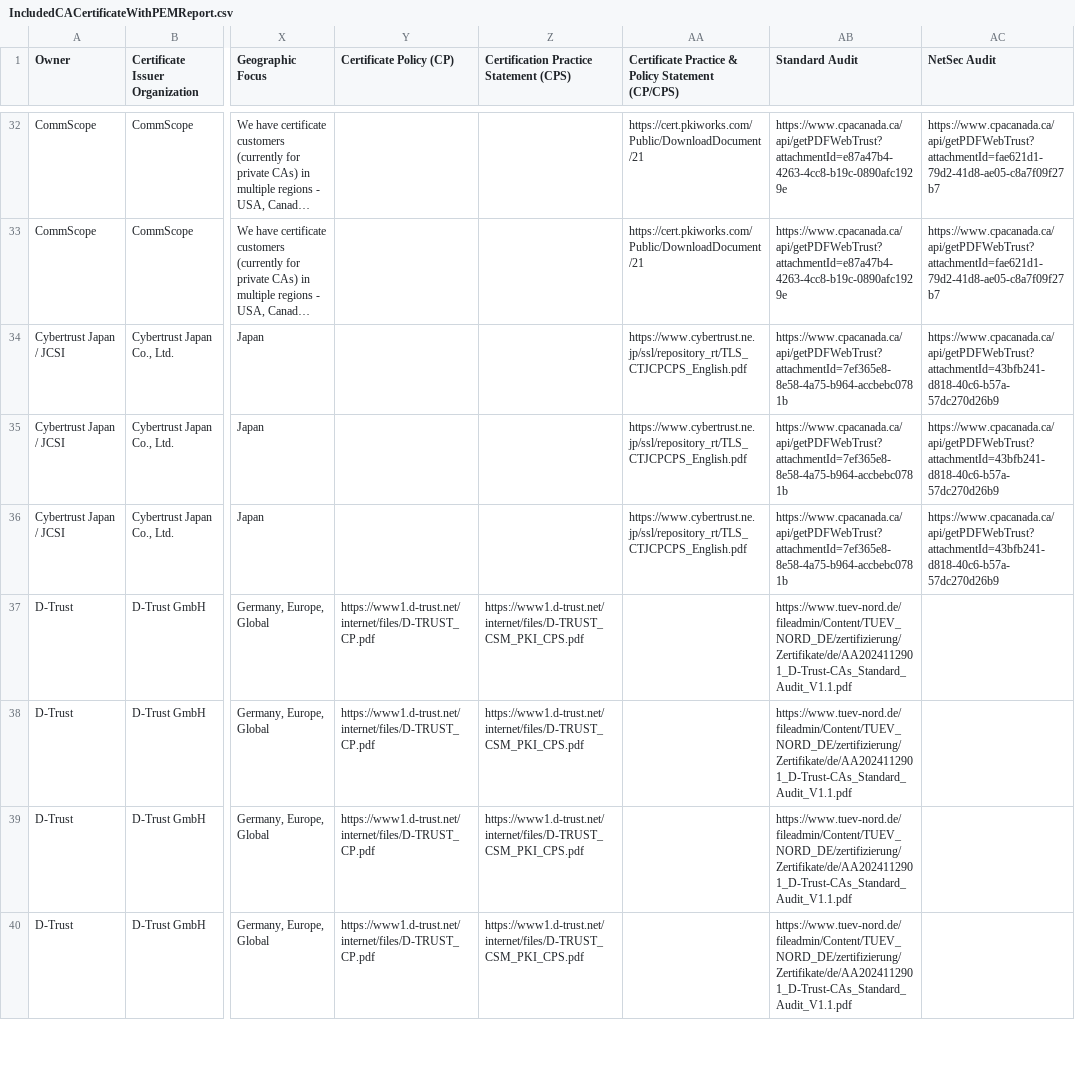
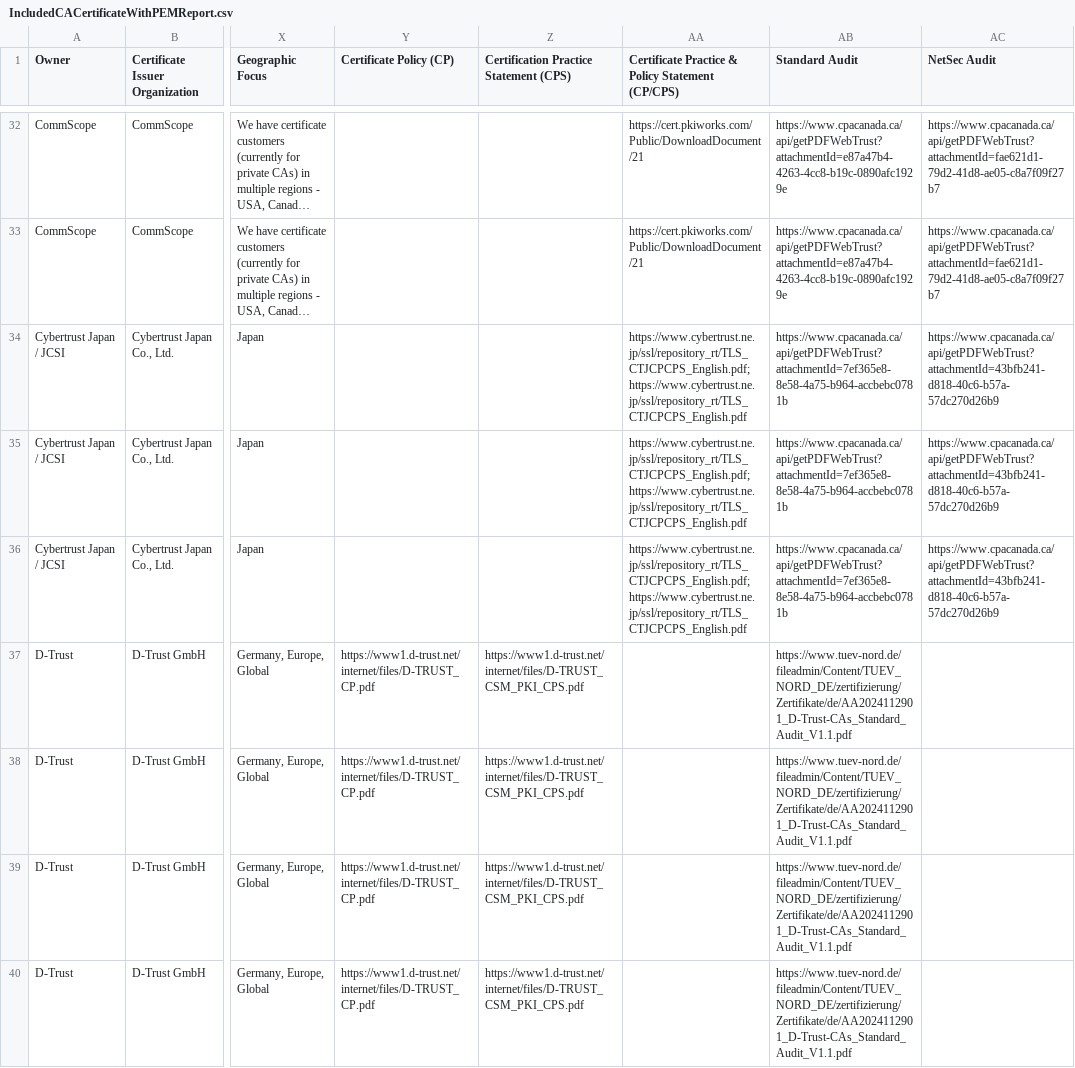
Before and after one commit to atc0005/roots, a CSV file: mozilla_reports/IncludedCACertificateWithPEMReport.csv, drawn as a sheet; only a part is shown, gaps mark what is left out; long unchanged cells end in …; the diff covers the shown part only; the diff names each change by its address in the sheet, - before the commit and + after, or states it on an @@ line.

```diff
--- a/mozilla_reports/IncludedCACertificateWithPEMReport.csv
+++ b/mozilla_reports/IncludedCACertificateWithPEMReport.csv
-AA34:AA36: https://www.cybertrust.ne.jp/ssl/repository_rt/TLS_CTJCPCPS_English.pdf
+AA34:AA36: https://www.cybertrust.ne.jp/ssl/repository_rt/TLS_CTJCPCPS_English.pdf; https://www.cybertrust.ne.jp/ssl/repository_rt/TLS_CTJCPCPS_English.pdf
```
Also changed, not shown: 49 edited cells elsewhere in this file, mozilla_reports/UpcomingRootRemovalsReport.csv, 3 other files.
